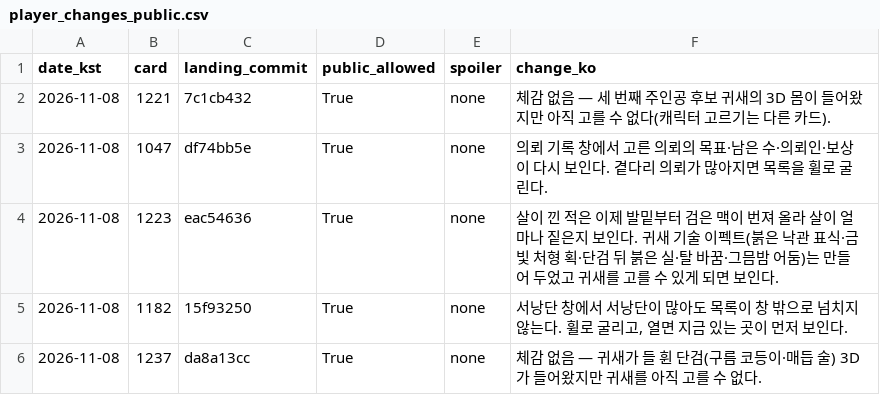
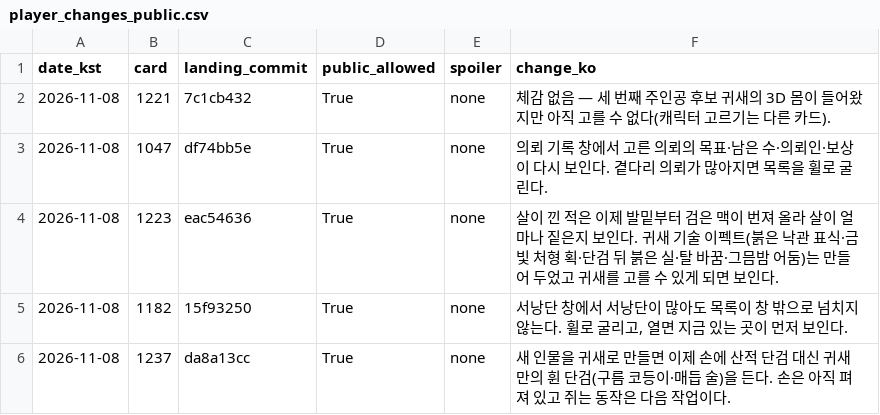
Before and after one commit to genesiskoo/joseon-assets, a CSV file: marketing/2026-11-08/player_changes_public.csv, drawn as a sheet.

```diff
--- a/marketing/2026-11-08/player_changes_public.csv
+++ b/marketing/2026-11-08/player_changes_public.csv
@@ -5,2 +5,2 @@ date_kst,card,landing_commit,public_allowed,spoiler,change_ko
 2026-11-08,1182,15f93250,True,none,"서낭단 창에서 서낭단이 많아도 목록이 창 밖으로 넘치지 않는다. 휠로 굴리고, 열면 지금 있는 곳이 먼저 보인다."
-2026-11-08,1237,da8a13cc,True,none,"체감 없음 — 귀새가 들 휜 단검(구름 코등이·매듭 술) 3D가 들어왔지만 귀새를 아직 고를 수 없다."
+2026-11-08,1237,da8a13cc,True,none,"새 인물을 귀새로 만들면 이제 손에 산적 단검 대신 귀새만의 휜 단검(구름 코등이·매듭 술)을 든다. 손은 아직 펴져 있고 쥐는 동작은 다음 작업이다."
```
